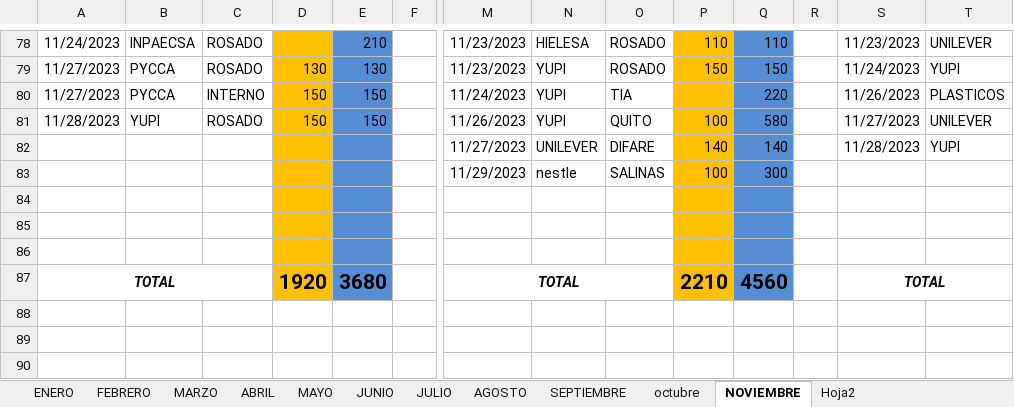
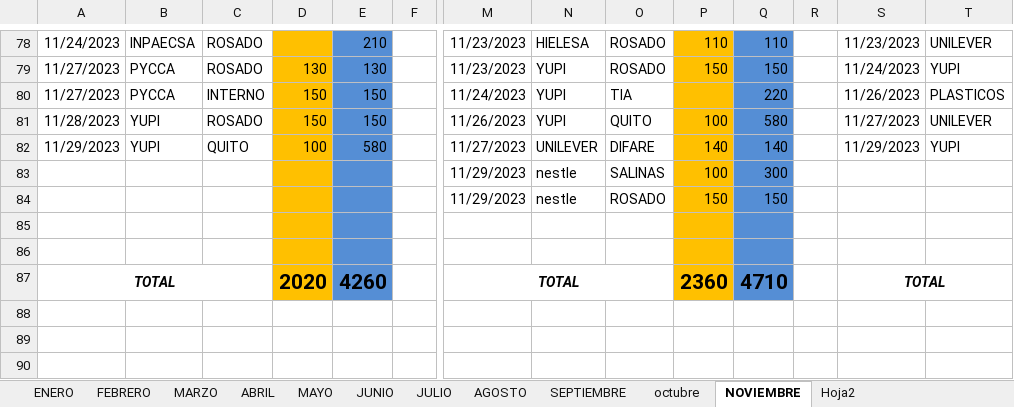
Before and after one commit to ABRILTRANS/OFICINA, an Excel workbook: DOC 2023/TURNOS 2023.xlsx, sheet NOVIEMBRE, drawn as a sheet; only a part is shown, gaps mark what is left out; values as stored, in another font and other column widths than the file's, no borders; removed rows and columns are numbered as before the commit, all else as after; rows hold the shown columns only; the diff covers the shown part only; the diff names each change by its address in the sheet, - before the commit and + after, or states it on an @@ line.

```diff
--- a/DOC 2023/TURNOS 2023.xlsx (sheet NOVIEMBRE)
+++ b/DOC 2023/TURNOS 2023.xlsx (sheet NOVIEMBRE)
-A82: (empty)
+A82: 11/29/2023
-B82: (empty)
+B82: YUPI
-C82: (empty)
+C82: QUITO
-D82: (empty)
+D82: 100
-E82: (empty)
+E82: 580
-S82: 11/28/2023
+S82: 11/29/2023
+row 84:  |  |  |  |  |  | 11/29/2023 | nestle | ROSADO | 150 | 150
-row 86: (empty)
-D87: 1920
+D87: 2020
-E87: 3680
+E87: 4260
-P87: 2210
+P87: 2360
-Q87: 4560
+Q87: 4710
```
Also changed, not shown: 2 added rows, 2 removed rows and 59 edited cells elsewhere in this sheet, formulas that keep their value.
